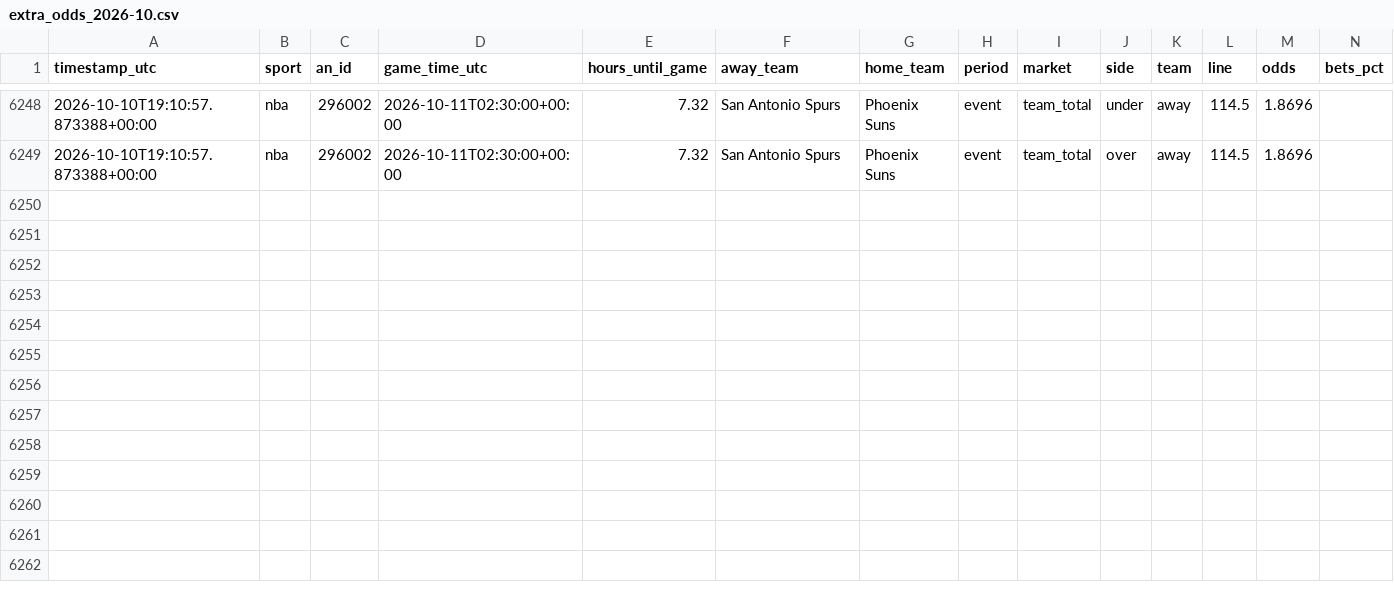
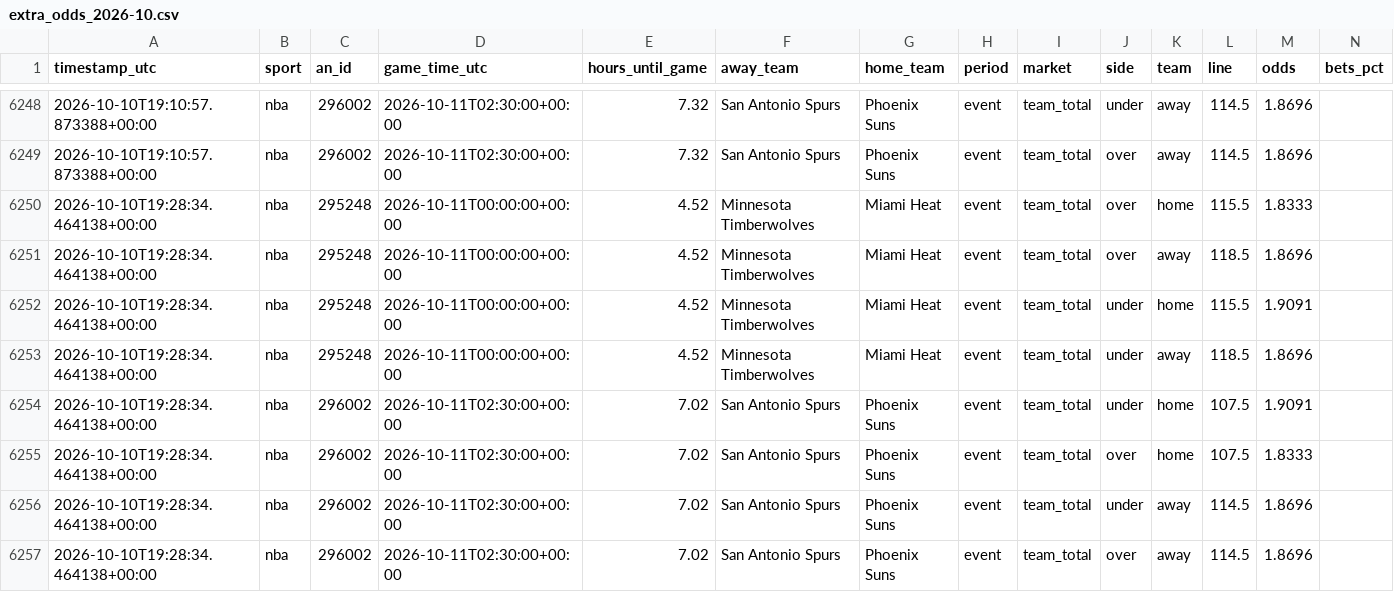
Before and after one commit to fallking123/money-flow-tracker, a CSV file: docs/data/nba/extra_odds_2026-10.csv, drawn as a sheet; only a part is shown, gaps mark what is left out; rows hold the shown columns only; the diff names each change by its address in the sheet, - before the commit and + after, or states it on an @@ line.

```diff
--- a/docs/data/nba/extra_odds_2026-10.csv
+++ b/docs/data/nba/extra_odds_2026-10.csv
+row 6250: 2026-10-10T19:28:34.464138+00:00 | nba | 295248 | 2026-10-11T00:00:00+00:00 | 4.52 | Minnesota Timberwolves | Miami Heat | event | team_total | over | home | 115.5 | 1.8333
+row 6251: 2026-10-10T19:28:34.464138+00:00 | nba | 295248 | 2026-10-11T00:00:00+00:00 | 4.52 | Minnesota Timberwolves | Miami Heat | event | team_total | over | away | 118.5 | 1.8696
+row 6252: 2026-10-10T19:28:34.464138+00:00 | nba | 295248 | 2026-10-11T00:00:00+00:00 | 4.52 | Minnesota Timberwolves | Miami Heat | event | team_total | under | home | 115.5 | 1.9091
+row 6253: 2026-10-10T19:28:34.464138+00:00 | nba | 295248 | 2026-10-11T00:00:00+00:00 | 4.52 | Minnesota Timberwolves | Miami Heat | event | team_total | under | away | 118.5 | 1.8696
+row 6254: 2026-10-10T19:28:34.464138+00:00 | nba | 296002 | 2026-10-11T02:30:00+00:00 | 7.02 | San Antonio Spurs | Phoenix Suns | event | team_total | under | home | 107.5 | 1.9091
+row 6255: 2026-10-10T19:28:34.464138+00:00 | nba | 296002 | 2026-10-11T02:30:00+00:00 | 7.02 | San Antonio Spurs | Phoenix Suns | event | team_total | over | home | 107.5 | 1.8333
+row 6256: 2026-10-10T19:28:34.464138+00:00 | nba | 296002 | 2026-10-11T02:30:00+00:00 | 7.02 | San Antonio Spurs | Phoenix Suns | event | team_total | under | away | 114.5 | 1.8696
+row 6257: 2026-10-10T19:28:34.464138+00:00 | nba | 296002 | 2026-10-11T02:30:00+00:00 | 7.02 | San Antonio Spurs | Phoenix Suns | event | team_total | over | away | 114.5 | 1.8696
```
Also changed, not shown: docs/data/mlb/model_picks.csv, docs/data/nfl/model_picks.csv, 10 other files.
